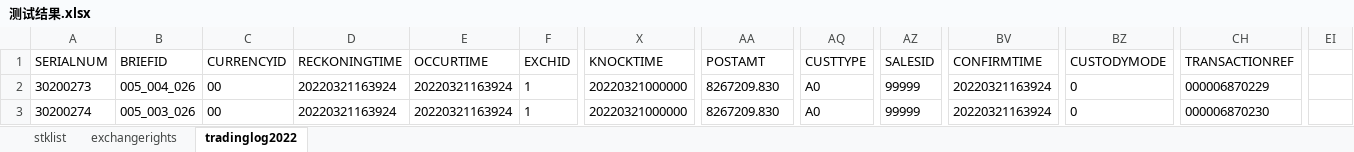
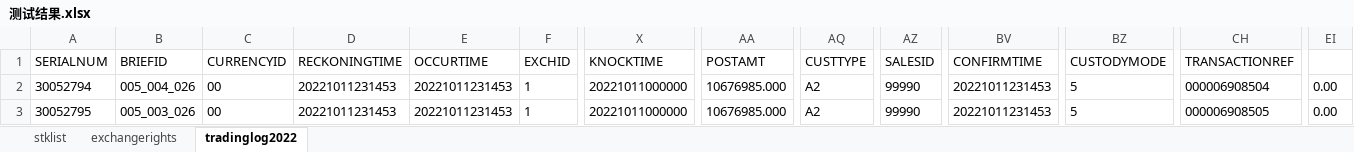
Before and after one commit to jiaozhenpeng/source, an Excel workbook: 用例数据/深A/证券分拆GS4B/测试结果.xlsx, sheet tradinglog2022, drawn as a sheet; only a part is shown, gaps mark what is left out; values as stored, in another font and other column widths than the file's, no borders; the diff names each change by its address in the sheet, - before the commit and + after, or states it on an @@ line.

```diff
--- a/用例数据/深A/证券分拆GS4B/测试结果.xlsx (sheet tradinglog2022)
+++ b/用例数据/深A/证券分拆GS4B/测试结果.xlsx (sheet tradinglog2022)
-A2 (SERIALNUM): 30200273
+A2 (SERIALNUM): 30052794
-D2:D3 (RECKONINGTIME): 20220321163924
+D2:D3 (RECKONINGTIME): 20221011231453
-E2:E3 (OCCURTIME): 20220321163924
+E2:E3 (OCCURTIME): 20221011231453
-X2:X3 (KNOCKTIME): 20220321000000
+X2:X3 (KNOCKTIME): 20221011000000
-AA2:AA3 (POSTAMT): 8267209.830
+AA2:AA3 (POSTAMT): 10676985.000
-AQ2:AQ3 (CUSTTYPE): A0
+AQ2:AQ3 (CUSTTYPE): A2
-AZ2:AZ3 (SALESID): 99999
+AZ2:AZ3 (SALESID): 99990
-BV2:BV3 (CONFIRMTIME): 20220321163924
+BV2:BV3 (CONFIRMTIME): 20221011231453
-BZ2:BZ3 (CUSTODYMODE): 0
+BZ2:BZ3 (CUSTODYMODE): 5
-CH2 (TRANSACTIONREF): 000006870229
+CH2 (TRANSACTIONREF): 000006908504
-EI2:EI3: (empty)
+EI2:EI3: 0.00
-A3 (SERIALNUM): 30200274
+A3 (SERIALNUM): 30052795
-CH3 (TRANSACTIONREF): 000006870230
+CH3 (TRANSACTIONREF): 000006908505
```
Also changed, not shown: 用例数据/沪A/定向可转债/转股/测试结果.xlsx, 用例数据/深A/债券分销登记/测试结果.xlsx, 20 other files.
